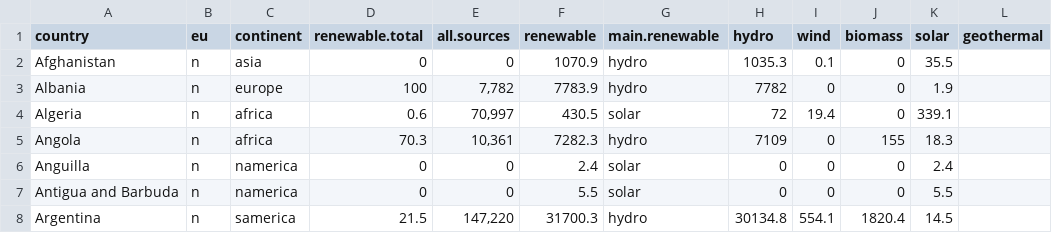
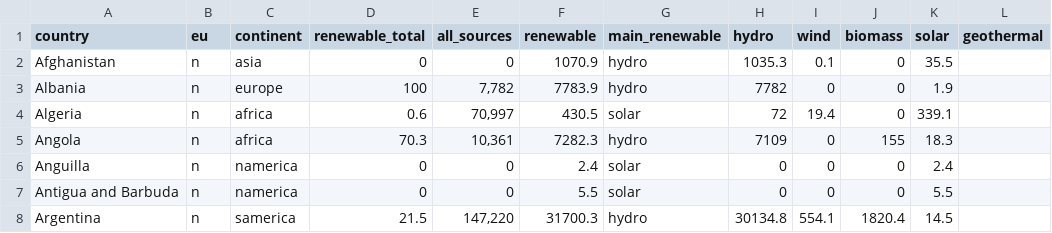
Before and after one commit to pjachimowski/renewable, a CSV file: data/js-project.csv, drawn as a sheet; only a part is shown.

```diff
--- a/data/js-project.csv
+++ b/data/js-project.csv
@@ -1,2 +1,2 @@
-country,eu,continent,renewable.total,all.sources,renewable,main.renewable,hydro,wind,biomass,solar,geothermal
+country,eu,continent,renewable_total,all_sources,renewable,main_renewable,hydro,wind,biomass,solar,geothermal
 Afghanistan,n,asia,0,0,1070.9,hydro,1035.3,0.1,0,35.5,
```
Also changed, not shown: .c9/metadata/environment/data/js-project.csv, 6 other files.
